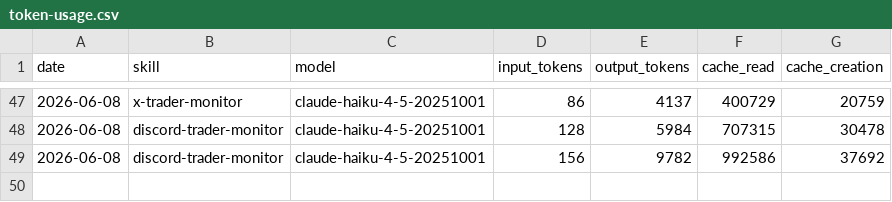
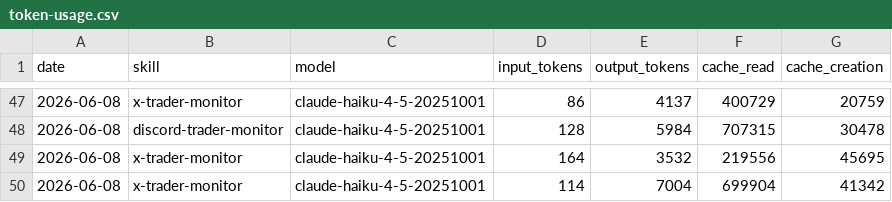
Before and after one commit to chxoky/aeon, a CSV file: memory/token-usage.csv, drawn as a sheet; only a part is shown, gaps mark what is left out.

Commit message:
chore(x-trader-monitor): auto-commit 2026-06-08

```diff
--- a/memory/token-usage.csv
+++ b/memory/token-usage.csv
@@ -48,2 +48,3 @@ date,skill,model,input_tokens,output_tokens,cache_read,cache_creation
 2026-06-08,discord-trader-monitor,claude-haiku-4-5-20251001,128,5984,707315,30478
-2026-06-08,discord-trader-monitor,claude-haiku-4-5-20251001,156,9782,992586,37692
+2026-06-08,x-trader-monitor,claude-haiku-4-5-20251001,164,3532,219556,45695
+2026-06-08,x-trader-monitor,claude-haiku-4-5-20251001,114,7004,699904,41342
```
Also changed, not shown: 2 other files.
